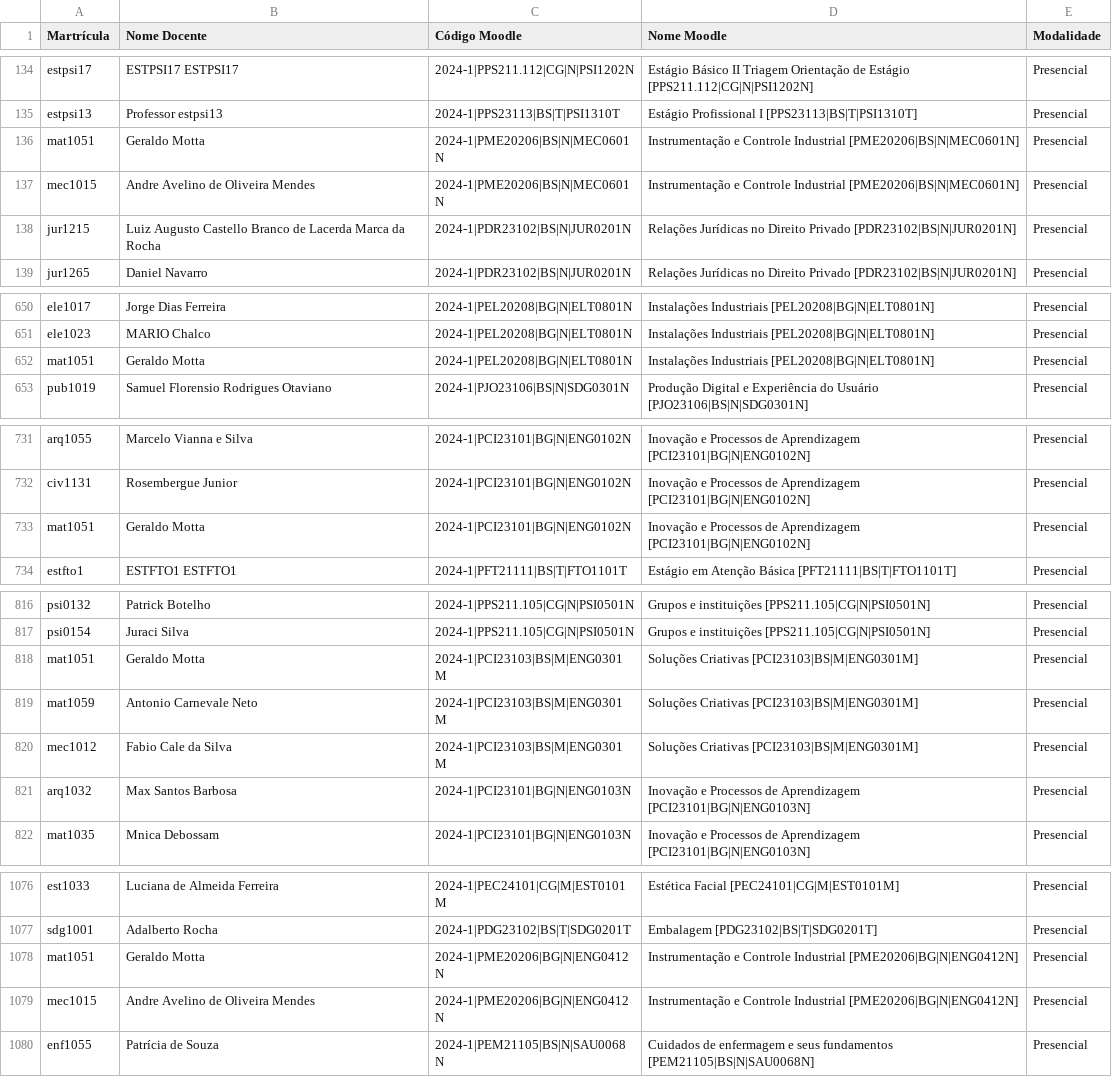
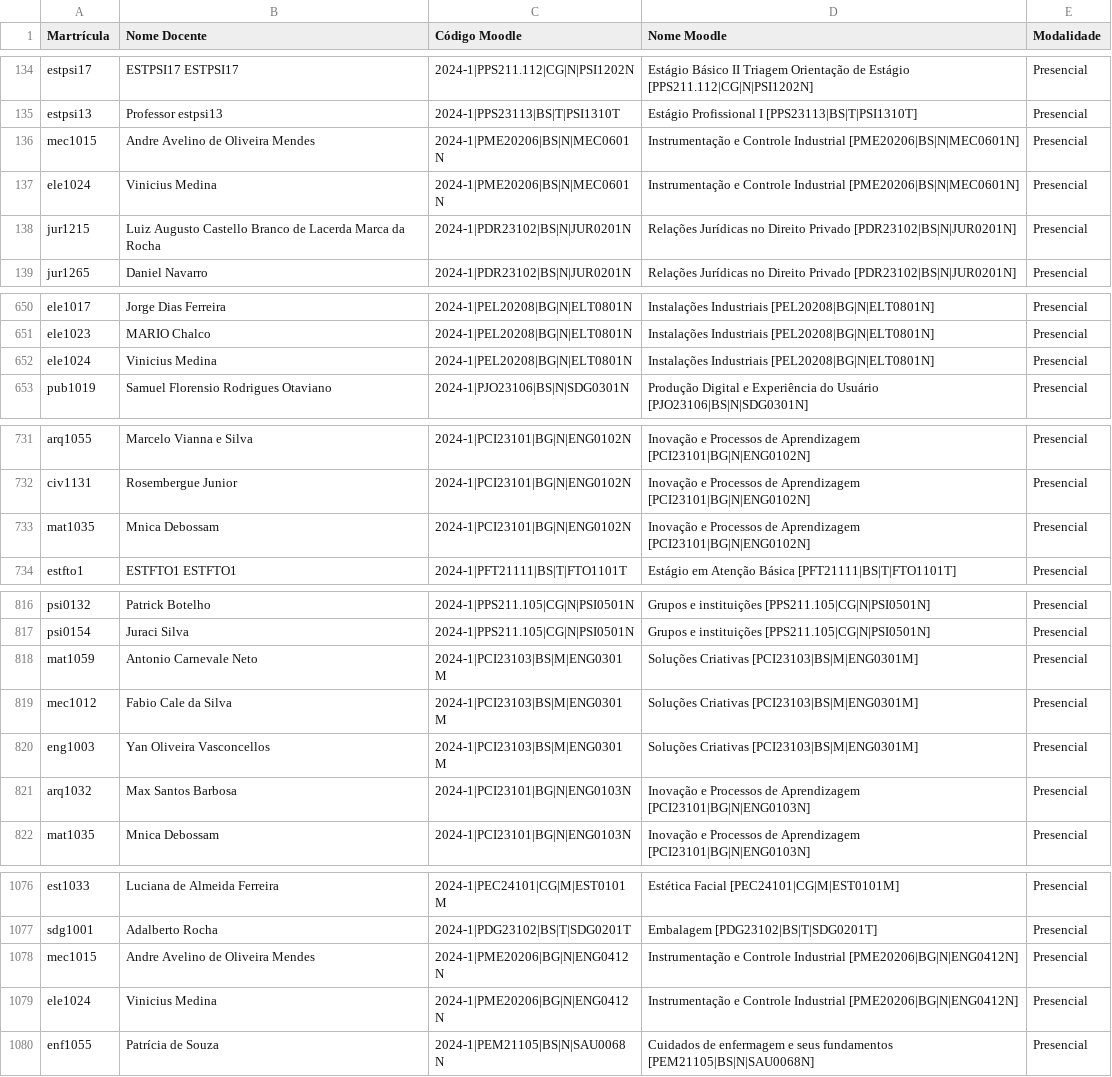
Before and after one commit to TecnologiaUnisuam/Alocacao_do_Docente, a CSV file: AlocacaoModular.csv, drawn as a sheet; only a part is shown, gaps mark what is left out; the diff covers the shown part only.

Commit message:
Update AlocacaoModular.csv

```diff
--- a/AlocacaoModular.csv
+++ b/AlocacaoModular.csv
@@ -135,4 +135,4 @@ estpsi17;ESTPSI17 ESTPSI17;2024-1|PPS211.112|CG|N|PSI1202N;Estágio Básico II T
 estpsi13;Professor estpsi13;2024-1|PPS23113|BS|T|PSI1310T;Estágio Profissional I [PPS23113|BS|T|PSI1310T];Presencial
-mat1051;Geraldo Motta;2024-1|PME20206|BS|N|MEC0601N;Instrumentação e Controle Industrial [PME20206|BS|N|MEC0601N];Presencial
 mec1015;Andre Avelino de Oliveira Mendes;2024-1|PME20206|BS|N|MEC0601N;Instrumentação e Controle Industrial [PME20206|BS|N|MEC0601N];Presencial
+ele1024;Vinicius Medina;2024-1|PME20206|BS|N|MEC0601N;Instrumentação e Controle Industrial [PME20206|BS|N|MEC0601N];Presencial
 jur1215;Luiz Augusto Castello Branco de Lacerda Marca da Rocha;2024-1|PDR23102|BS|N|JUR0201N;Relações Jurídicas no Direito Privado [PDR23102|BS|N|JUR0201N];Presencial
@@ -651,3 +651,3 @@ ele1017;Jorge Dias Ferreira;2024-1|PEL20208|BG|N|ELT0801N;Instalações Industri
 ele1023;MARIO Chalco;2024-1|PEL20208|BG|N|ELT0801N;Instalações Industriais [PEL20208|BG|N|ELT0801N];Presencial
-mat1051;Geraldo Motta;2024-1|PEL20208|BG|N|ELT0801N;Instalações Industriais [PEL20208|BG|N|ELT0801N];Presencial
+ele1024;Vinicius Medina;2024-1|PEL20208|BG|N|ELT0801N;Instalações Industriais [PEL20208|BG|N|ELT0801N];Presencial
 pub1019;Samuel Florensio Rodrigues Otaviano;2024-1|PJO23106|BS|N|SDG0301N;Produção Digital e Experiência do Usuário [PJO23106|BS|N|SDG0301N];Presencial
@@ -732,3 +732,3 @@ arq1055;Marcelo Vianna e Silva;2024-1|PCI23101|BG|N|ENG0102N;Inovação e Proces
 civ1131;Rosembergue Junior;2024-1|PCI23101|BG|N|ENG0102N;Inovação e Processos de Aprendizagem [PCI23101|BG|N|ENG0102N];Presencial
-mat1051;Geraldo Motta;2024-1|PCI23101|BG|N|ENG0102N;Inovação e Processos de Aprendizagem [PCI23101|BG|N|ENG0102N];Presencial
+mat1035;Mnica Debossam;2024-1|PCI23101|BG|N|ENG0102N;Inovação e Processos de Aprendizagem [PCI23101|BG|N|ENG0102N];Presencial
 estfto1;ESTFTO1 ESTFTO1;2024-1|PFT21111|BS|T|FTO1101T;Estágio em Atenção Básica [PFT21111|BS|T|FTO1101T];Presencial
@@ -817,5 +817,5 @@ psi0132;Patrick Botelho;2024-1|PPS211.105|CG|N|PSI0501N;Grupos e instituições
 psi0154;Juraci Silva;2024-1|PPS211.105|CG|N|PSI0501N;Grupos e instituições [PPS211.105|CG|N|PSI0501N];Presencial
-mat1051;Geraldo Motta;2024-1|PCI23103|BS|M|ENG0301M;Soluções Criativas [PCI23103|BS|M|ENG0301M];Presencial
 mat1059;Antonio Carnevale Neto;2024-1|PCI23103|BS|M|ENG0301M;Soluções Criativas [PCI23103|BS|M|ENG0301M];Presencial
 mec1012;Fabio Cale da Silva;2024-1|PCI23103|BS|M|ENG0301M;Soluções Criativas [PCI23103|BS|M|ENG0301M];Presencial
+eng1003;Yan Oliveira Vasconcellos;2024-1|PCI23103|BS|M|ENG0301M;Soluções Criativas [PCI23103|BS|M|ENG0301M];Presencial
 arq1032;Max Santos Barbosa;2024-1|PCI23101|BG|N|ENG0103N;Inovação e Processos de Aprendizagem [PCI23101|BG|N|ENG0103N];Presencial
@@ -1077,4 +1077,4 @@ est1033;Luciana de Almeida Ferreira;2024-1|PEC24101|CG|M|EST0101M;Estética Faci
 sdg1001;Adalberto Rocha;2024-1|PDG23102|BS|T|SDG0201T;Embalagem [PDG23102|BS|T|SDG0201T];Presencial
-mat1051;Geraldo Motta;2024-1|PME20206|BG|N|ENG0412N;Instrumentação e Controle Industrial [PME20206|BG|N|ENG0412N];Presencial
 mec1015;Andre Avelino de Oliveira Mendes;2024-1|PME20206|BG|N|ENG0412N;Instrumentação e Controle Industrial [PME20206|BG|N|ENG0412N];Presencial
+ele1024;Vinicius Medina;2024-1|PME20206|BG|N|ENG0412N;Instrumentação e Controle Industrial [PME20206|BG|N|ENG0412N];Presencial
 enf1055;Patrícia de Souza;2024-1|PEM21105|BS|N|SAU0068N;Cuidados de enfermagem e seus fundamentos [PEM21105|BS|N|SAU0068N];Presencial
```
Also changed, not shown: 2 edited cells elsewhere in this file.
